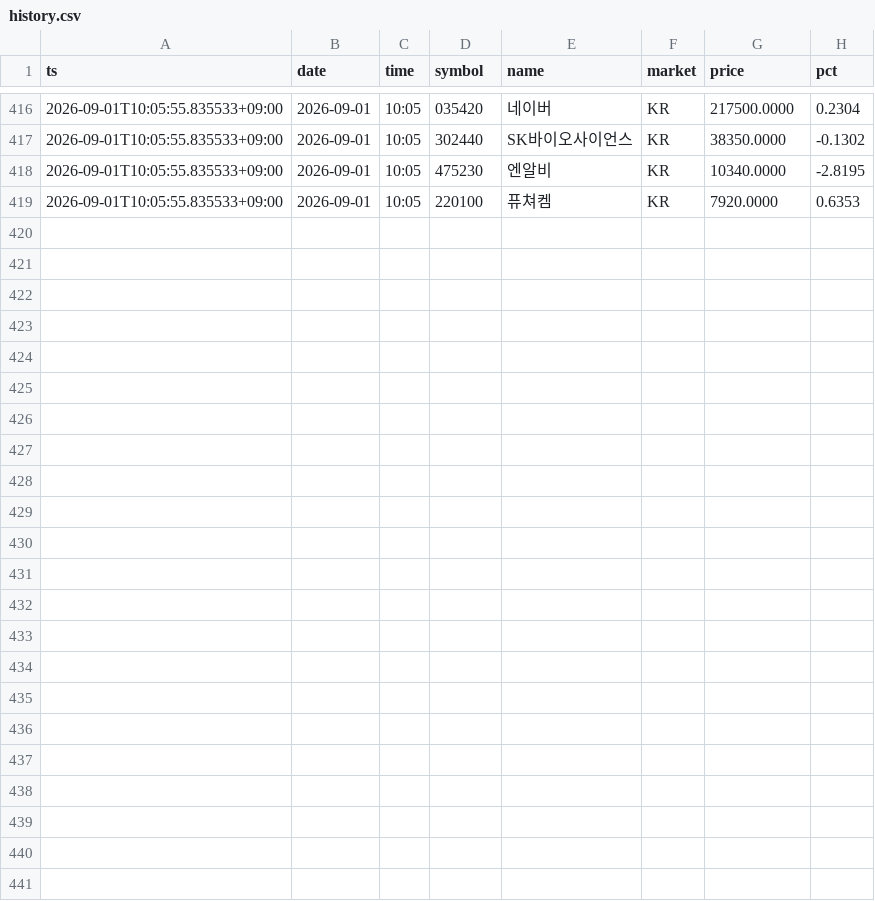
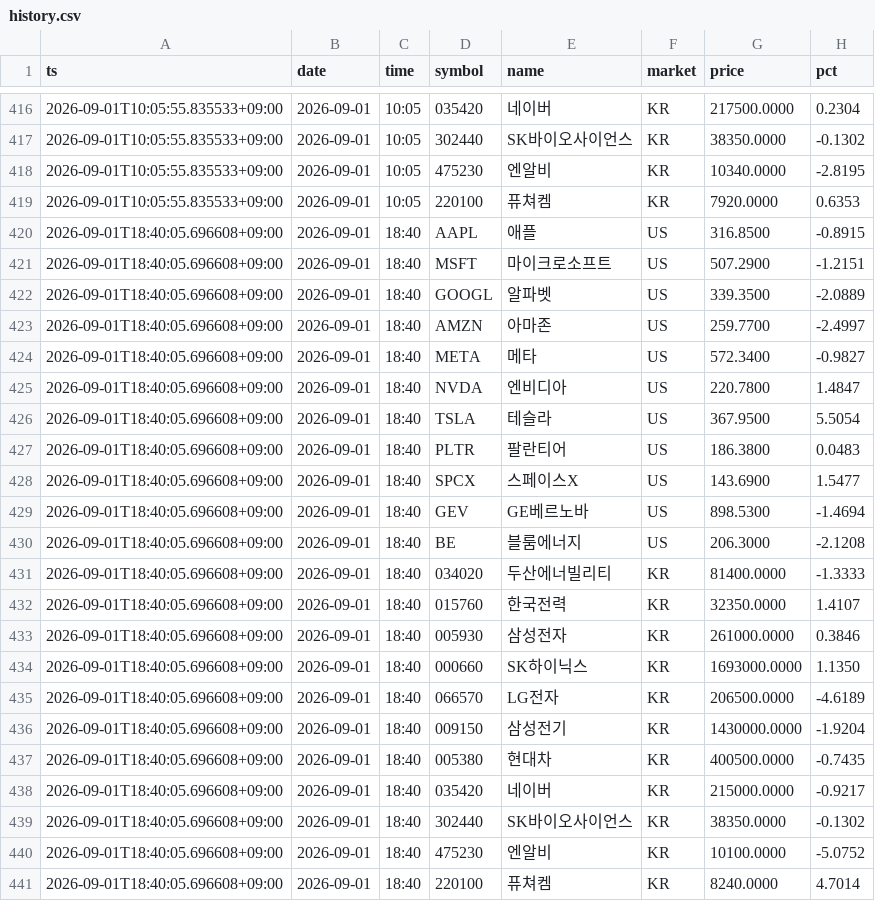
Before and after one commit to girmjib-creator/market-intelligence-dashboard, a CSV file: data/history.csv, drawn as a sheet; only a part is shown, gaps mark what is left out.

```diff
--- a/data/history.csv
+++ b/data/history.csv
@@ -419 +419,23 @@ ts,date,time,symbol,name,market,price,pct
 2026-09-01T10:05:55.835533+09:00,2026-09-01,10:05,220100,퓨쳐켐,KR,7920.0000,0.6353
+2026-09-01T18:40:05.696608+09:00,2026-09-01,18:40,AAPL,애플,US,316.8500,-0.8915
+2026-09-01T18:40:05.696608+09:00,2026-09-01,18:40,MSFT,마이크로소프트,US,507.2900,-1.2151
+2026-09-01T18:40:05.696608+09:00,2026-09-01,18:40,GOOGL,알파벳,US,339.3500,-2.0889
+2026-09-01T18:40:05.696608+09:00,2026-09-01,18:40,AMZN,아마존,US,259.7700,-2.4997
+2026-09-01T18:40:05.696608+09:00,2026-09-01,18:40,META,메타,US,572.3400,-0.9827
+2026-09-01T18:40:05.696608+09:00,2026-09-01,18:40,NVDA,엔비디아,US,220.7800,1.4847
+2026-09-01T18:40:05.696608+09:00,2026-09-01,18:40,TSLA,테슬라,US,367.9500,5.5054
+2026-09-01T18:40:05.696608+09:00,2026-09-01,18:40,PLTR,팔란티어,US,186.3800,0.0483
+2026-09-01T18:40:05.696608+09:00,2026-09-01,18:40,SPCX,스페이스X,US,143.6900,1.5477
+2026-09-01T18:40:05.696608+09:00,2026-09-01,18:40,GEV,GE베르노바,US,898.5300,-1.4694
+2026-09-01T18:40:05.696608+09:00,2026-09-01,18:40,BE,블룸에너지,US,206.3000,-2.1208
+2026-09-01T18:40:05.696608+09:00,2026-09-01,18:40,034020,두산에너빌리티,KR,81400.0000,-1.3333
+2026-09-01T18:40:05.696608+09:00,2026-09-01,18:40,015760,한국전력,KR,32350.0000,1.4107
+2026-09-01T18:40:05.696608+09:00,2026-09-01,18:40,005930,삼성전자,KR,261000.0000,0.3846
+2026-09-01T18:40:05.696608+09:00,2026-09-01,18:40,000660,SK하이닉스,KR,1693000.0000,1.1350
+2026-09-01T18:40:05.696608+09:00,2026-09-01,18:40,066570,LG전자,KR,206500.0000,-4.6189
+2026-09-01T18:40:05.696608+09:00,2026-09-01,18:40,009150,삼성전기,KR,1430000.0000,-1.9204
+2026-09-01T18:40:05.696608+09:00,2026-09-01,18:40,005380,현대차,KR,400500.0000,-0.7435
+2026-09-01T18:40:05.696608+09:00,2026-09-01,18:40,035420,네이버,KR,215000.0000,-0.9217
+2026-09-01T18:40:05.696608+09:00,2026-09-01,18:40,302440,SK바이오사이언스,KR,38350.0000,-0.1302
+2026-09-01T18:40:05.696608+09:00,2026-09-01,18:40,475230,엔알비,KR,10100.0000,-5.0752
+2026-09-01T18:40:05.696608+09:00,2026-09-01,18:40,220100,퓨쳐켐,KR,8240.0000,4.7014
```
Also changed, not shown: 5 other files.
